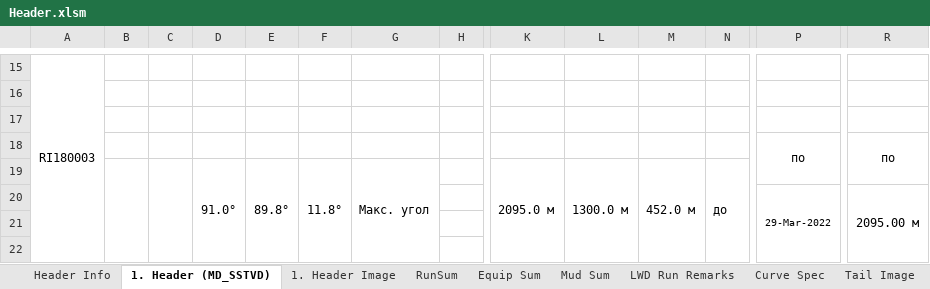
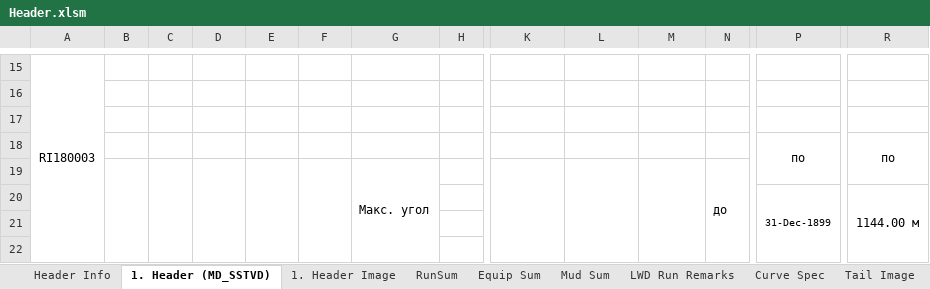
Before and after one commit to elllektron/FinalLog, an Excel workbook: FinalLog/Data/Header.xlsm, sheet 1. Header (MD_SSTVD), drawn as a sheet; only a part is shown, gaps mark what is left out; values as stored, in another font and other column widths than the file's, no borders; charts and pictures not drawn; removed rows and columns are numbered as before the commit, all else as after; rows hold the shown columns only; the diff covers the shown part only; the diff names each change by its address in the sheet, - before the commit and + after, or states it on an @@ line.

```diff
--- a/FinalLog/Data/Header.xlsm (sheet 1. Header (MD_SSTVD))
+++ b/FinalLog/Data/Header.xlsm (sheet 1. Header (MD_SSTVD))
-row 19:  |  |  | 91.0° | 89.8° | 11.8° | Макс. угол |  | 2095.0 м | 1300.0 м | 452.0 м | до
-row 20:  |  |  |  |  |  |  |  |  |  |  |  | 29-Mar-2022 | 2095.00 м
+row 19:  |  |  |  |  |  | Макс. угол |  |  |  |  | до
+row 20:  |  |  |  |  |  |  |  |  |  |  |  | 31-Dec-1899 | 1144.00 м
```
Also changed, not shown: 4 added rows, 4 removed rows and 25 edited cells elsewhere in this sheet, sheet 1. Header Image, sheet Header Info, sheet RunSum, sheet LWD Run Remarks, sheet Tail Image, sheet Tail LWD, 3 other files.
